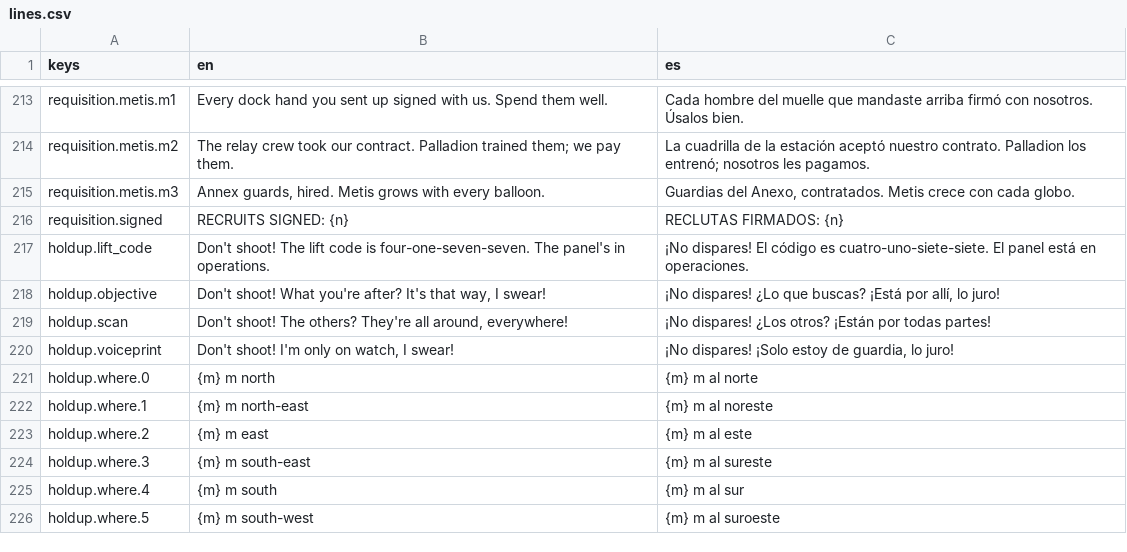
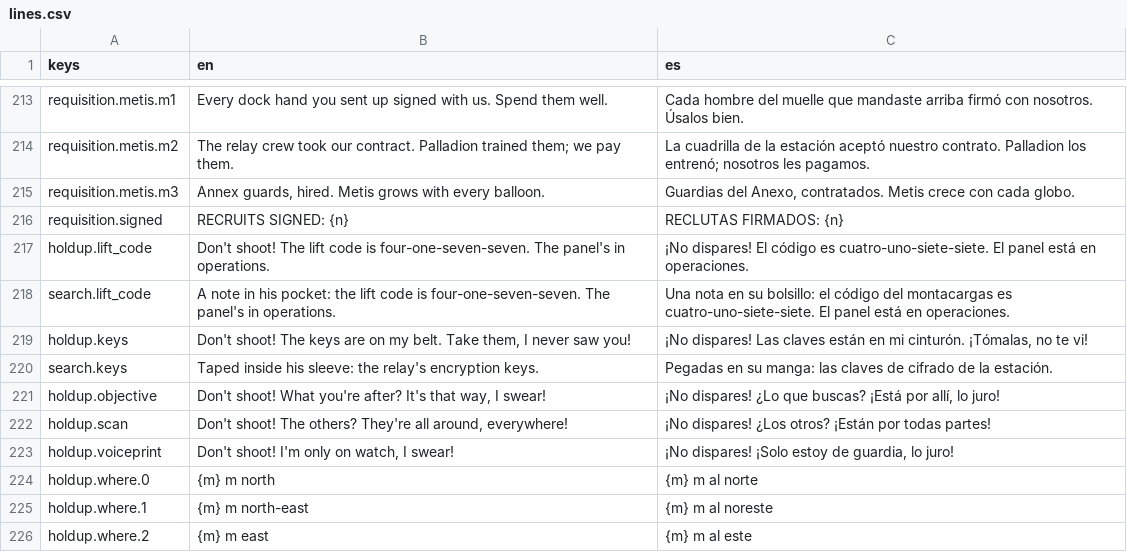
Before and after one commit to CamiloParraS/codename-DORO, a CSV file: text/lines.csv, drawn as a sheet; only a part is shown, gaps mark what is left out; the shorter side is filled out with more unchanged rows; the diff names each change by its address in the sheet, - before the commit and + after, or states it on an @@ line.

Commit message:
feat(relay): rework the Relay station so each terrace poses one problem
Three Encounters (motor pool, summit, barracks terrace) with exit and
eavesdrop markers for the session log, no-Fulton rooms, and step 1 as a
Hold-up on the garage guard (searching him when he is down gives the keys).

From three playtests, measured in the map's sim:
- shorter patrol loops and spread-out posts, so no teaching guard shares a
  shout with another;
- the scree-foot patroller is gone (he blocked both the Ladder legs and the
  west carry) and the barracks gatekeeper faces the summit: 9 guards;
- the chatting pair moves to the road gate, out of the middle;
- a lane behind the office and the mast makes the east carry passable
  without spoofing the summit patroller;
- CamScree is dropped and CamRoad faces 330, off the Hold-up approach.

tools/play_relay checks spawns, walkable legs, routes, sight lines and the
first two steps.

```diff
--- a/text/lines.csv
+++ b/text/lines.csv
+row 218: search.lift_code | A note in his pocket: the lift code is four-one-seven-seven. The panel's in operations. | Una nota en su bolsillo: el código del montacargas es cuatro-uno-siete-siete. El panel está en operaciones.
+row 219: holdup.keys | Don't shoot! The keys are on my belt. Take them, I never saw you! | ¡No dispares! Las claves están en mi cinturón. ¡Tómalas, no te vi!
+row 220: search.keys | Taped inside his sleeve: the relay's encryption keys. | Pegadas en su manga: las claves de cifrado de la estación.
```
Also changed, not shown: 8 other files.
